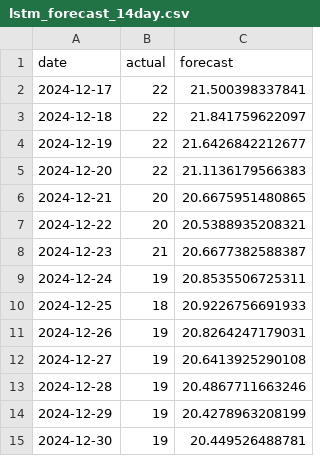
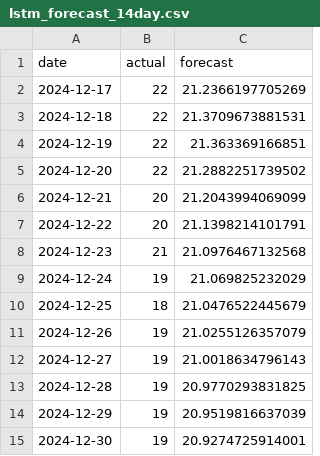
Before and after one commit to farooq-teqniqly/uwf-idc6940-capstone-files, a CSV file: data/lstm_forecast_14day.csv, drawn as a sheet.

```diff
--- a/data/lstm_forecast_14day.csv
+++ b/data/lstm_forecast_14day.csv
@@ -1,15 +1,15 @@
 "date","actual","forecast"
-2024-12-17,22,21.500398337841
-2024-12-18,22,21.841759622097
-2024-12-19,22,21.6426842212677
-2024-12-20,22,21.1136179566383
-2024-12-21,20,20.6675951480865
-2024-12-22,20,20.5388935208321
-2024-12-23,21,20.6677382588387
-2024-12-24,19,20.8535506725311
-2024-12-25,18,20.9226756691933
-2024-12-26,19,20.8264247179031
-2024-12-27,19,20.6413925290108
-2024-12-28,19,20.4867711663246
-2024-12-29,19,20.4278963208199
-2024-12-30,19,20.449526488781
+2024-12-17,22,21.2366197705269
+2024-12-18,22,21.3709673881531
+2024-12-19,22,21.363369166851
+2024-12-20,22,21.2882251739502
+2024-12-21,20,21.2043994069099
+2024-12-22,20,21.1398214101791
+2024-12-23,21,21.0976467132568
+2024-12-24,19,21.069825232029
+2024-12-25,18,21.0476522445679
+2024-12-26,19,21.0255126357079
+2024-12-27,19,21.0018634796143
+2024-12-28,19,20.9770293831825
+2024-12-29,19,20.9519816637039
+2024-12-30,19,20.9274725914001
```
Also changed, not shown: 2 other files.
